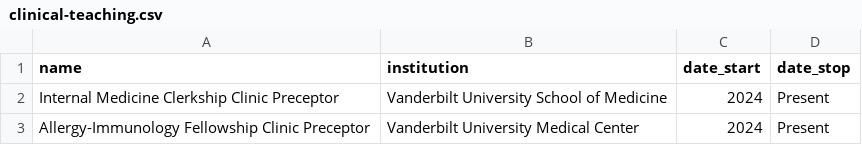
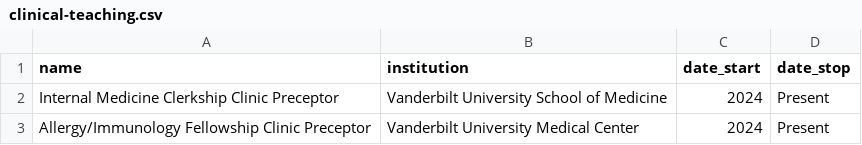
Before and after one commit to mattkrantz/cv-krantz, a CSV file: data/clinical-teaching.csv, drawn as a sheet.

```diff
--- a/data/clinical-teaching.csv
+++ b/data/clinical-teaching.csv
@@ -2,2 +2,2 @@
 Internal Medicine Clerkship Clinic Preceptor,Vanderbilt University School of Medicine,2024,Present
-Allergy-Immunology Fellowship Clinic Preceptor,Vanderbilt University Medical Center,2024,Present
+Allergy/Immunology Fellowship Clinic Preceptor,Vanderbilt University Medical Center,2024,Present
```
Also changed, not shown: data/professional-activities.csv.
